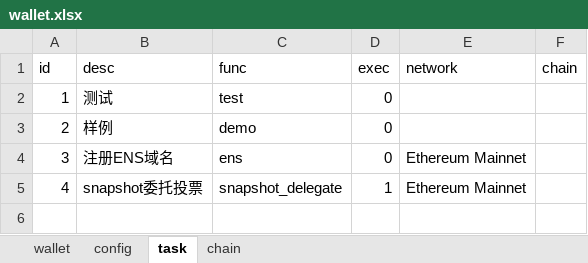
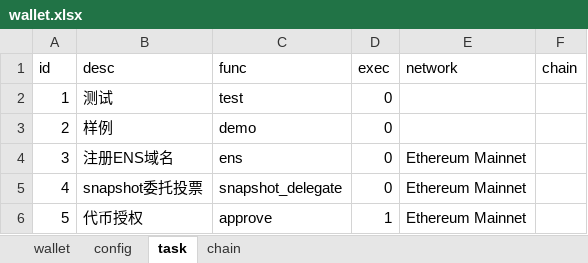
Before and after one commit to wangshangxianwangshangxian/likeman, an Excel workbook: config/wallet.xlsx, sheet task, drawn as a sheet; values as stored, in another font and other column widths than the file's, no borders; the diff names each change by its address in the sheet, - before the commit and + after, or states it on an @@ line.

```diff
--- a/config/wallet.xlsx (sheet task)
+++ b/config/wallet.xlsx (sheet task)
-D5 (exec): 1
+D5 (exec): 0
+row 6: 5 | 代币授权 | approve | 1 | Ethereum Mainnet
```
Also changed, not shown: 4 other files.
